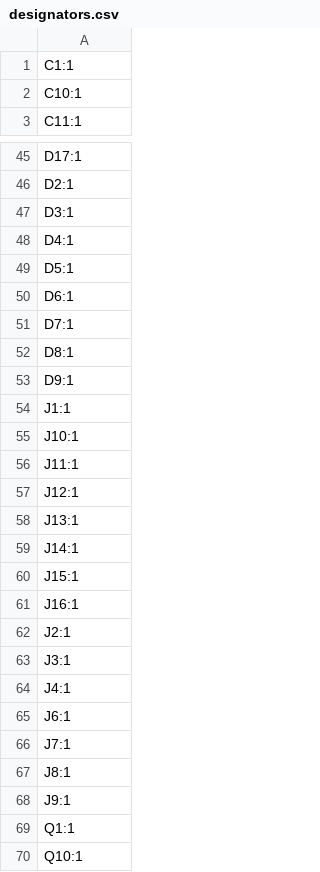
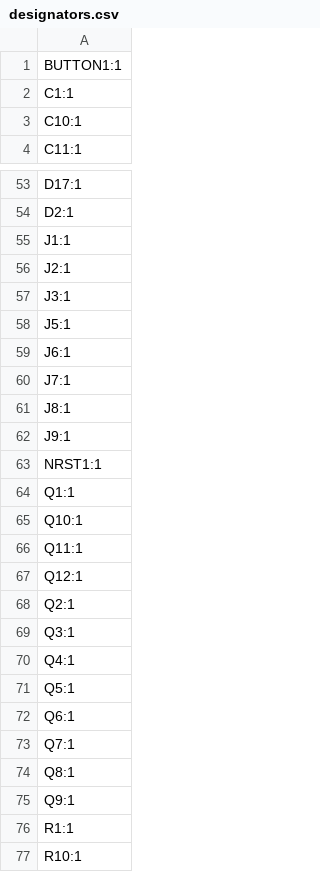
Before and after one commit to 22060/2026, a CSV file: kicad/ESC_v2/production/designators.csv, drawn as a sheet; only a part is shown, gaps mark what is left out; the shorter side is filled out with more unchanged rows; the diff covers the shown part only.

```diff
--- a/kicad/ESC_v2/production/designators.csv
+++ b/kicad/ESC_v2/production/designators.csv
@@ -1 +1,2 @@
+BUTTON1:1
 C1:1
@@ -46,20 +54,6 @@ D17:1
 D2:1
-D3:1
-D4:1
-D5:1
-D6:1
-D7:1
-D8:1
-D9:1
 J1:1
-J10:1
-J11:1
-J12:1
-J13:1
-J14:1
-J15:1
-J16:1
 J2:1
 J3:1
-J4:1
+J5:1
 J6:1
@@ -68,2 +62,3 @@ J8:1
 J9:1
+NRST1:1
 Q1:1
```
Also changed, not shown: 26 added rows and 11 removed rows elsewhere in this file, kicad/ESC_v2/production/bom.csv, kicad/ESC_v2/production/positions.csv, 51 other files.
